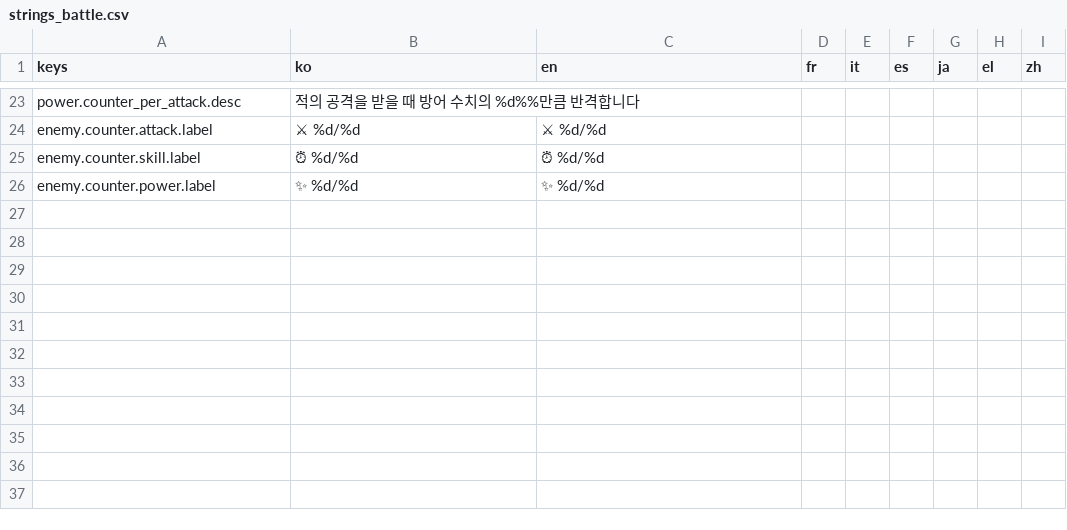
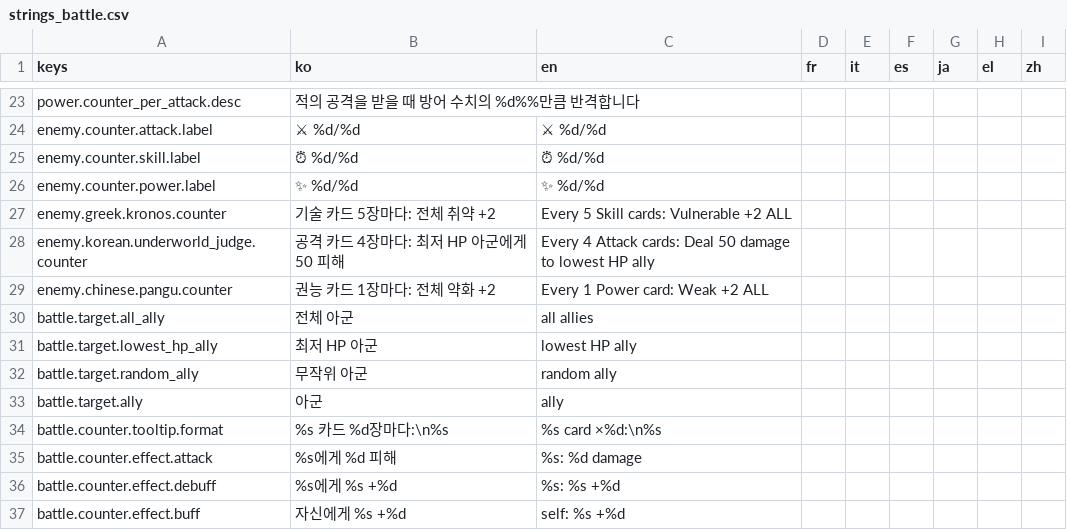
Before and after one commit to l980l/stsl, a CSV file: resources/translations/strings_battle.csv, drawn as a sheet; only a part is shown, gaps mark what is left out.

```diff
--- a/resources/translations/strings_battle.csv
+++ b/resources/translations/strings_battle.csv
@@ -26 +26,12 @@ enemy.counter.skill.label,⏰ %d/%d,⏰ %d/%d,,,,,,
 enemy.counter.power.label,✨ %d/%d,✨ %d/%d,,,,,,
+enemy.greek.kronos.counter,기술 카드 5장마다: 전체 취약 +2,Every 5 Skill cards: Vulnerable +2 ALL,,,,,,
+enemy.korean.underworld_judge.counter,공격 카드 4장마다: 최저 HP 아군에게 50 피해,Every 4 Attack cards: Deal 50 damage to lowest HP ally,,,,,,
+enemy.chinese.pangu.counter,권능 카드 1장마다: 전체 약화 +2,Every 1 Power card: Weak +2 ALL,,,,,,
+battle.target.all_ally,전체 아군,all allies,,,,,,
+battle.target.lowest_hp_ally,최저 HP 아군,lowest HP ally,,,,,,
+battle.target.random_ally,무작위 아군,random ally,,,,,,
+battle.target.ally,아군,ally,,,,,,
+battle.counter.tooltip.format,%s 카드 %d장마다:\n%s,%s card ×%d:\n%s,,,,,,
+battle.counter.effect.attack,%s에게 %d 피해,%s: %d damage,,,,,,
+battle.counter.effect.debuff,%s에게 %s +%d,%s: %s +%d,,,,,,
+battle.counter.effect.buff,자신에게 %s +%d,self: %s +%d,,,,,,
```
Also changed, not shown: 6 other files.
